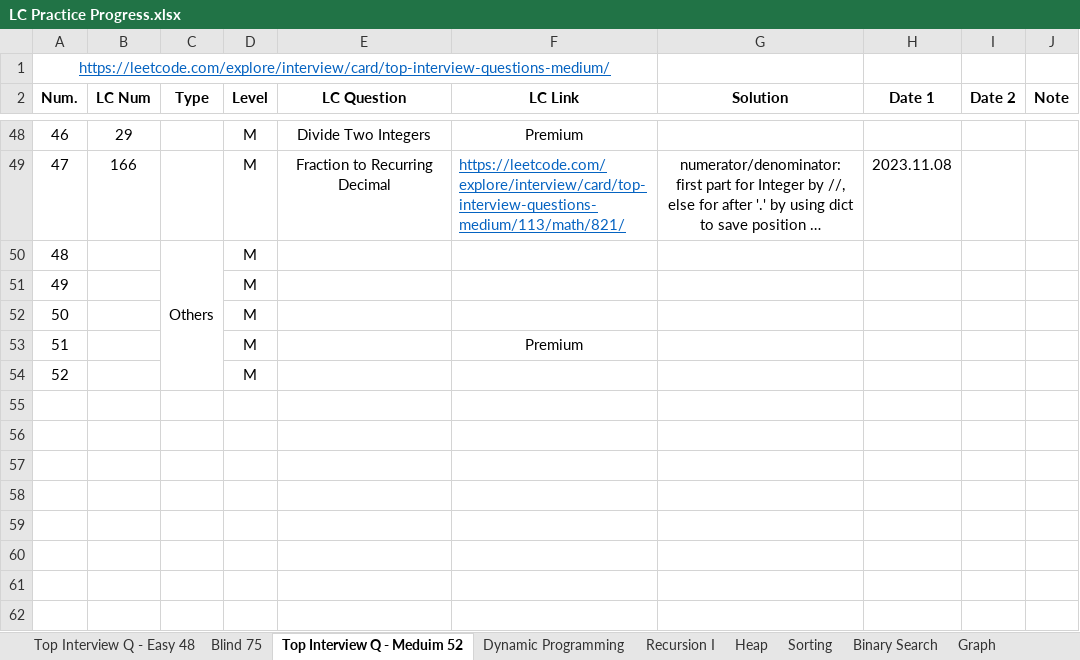
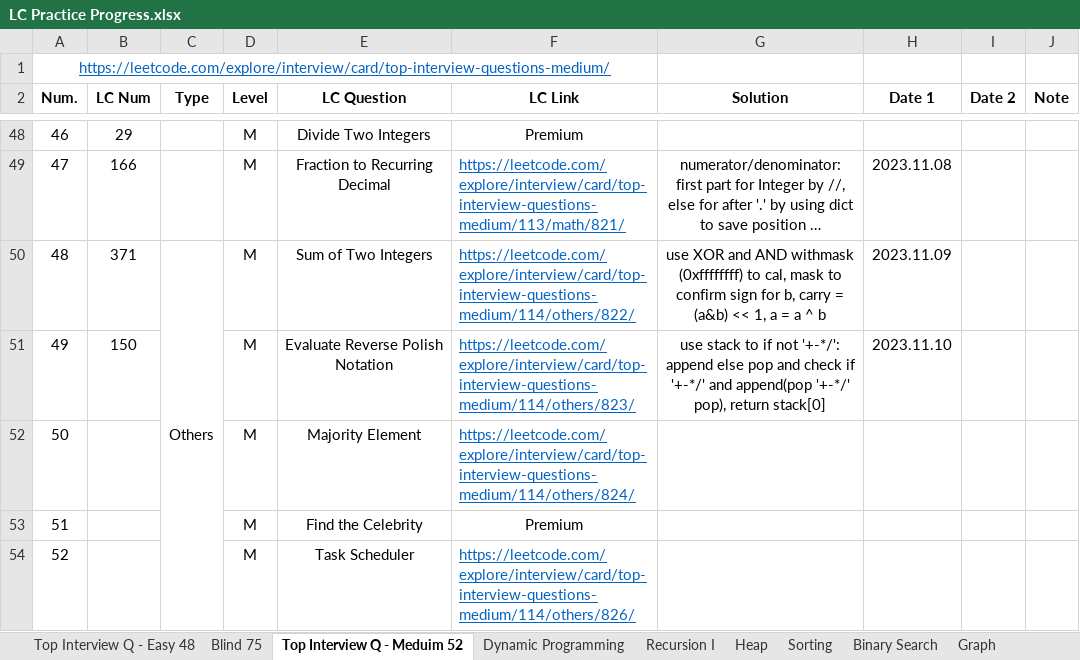
Before and after one commit to Ylieo816/Learning-Leetcode, an Excel workbook: LC Practice Progress.xlsx, sheet Top Interview Q - Meduim 52, drawn as a sheet; only a part is shown, gaps mark what is left out; long unchanged cells end in …; values as stored, in another font and other column widths than the file's, no borders; the diff names each change by its address in the sheet, - before the commit and + after, or states it on an @@ line.

Commit message:
[20231109] Leetcode - Top-Interview-Medium 52 (48-49)

```diff
--- a/LC Practice Progress.xlsx (sheet Top Interview Q - Meduim 52)
+++ b/LC Practice Progress.xlsx (sheet Top Interview Q - Meduim 52)
-B50 (LC Num): (empty)
+B50 (LC Num): 371
-E50 (LC Question): (empty)
+E50 (LC Question): Sum of Two Integers
-F50 (LC Link): (empty)
+F50 (LC Link): https://leetcode.com/explore/interview/card/top-interview-questions-medium/114/others/822/
-G50 (Solution): (empty)
+G50 (Solution): use XOR and AND withmask (0xffffffff) to cal, mask to confirm sign for b, carry = (a&b) << 1, a = a ^ b
-H50 (Date 1): (empty)
+H50 (Date 1): 2023.11.09
-B51 (LC Num): (empty)
+B51 (LC Num): 150
-E51 (LC Question): (empty)
+E51 (LC Question): Evaluate Reverse Polish Notation
-F51 (LC Link): (empty)
+F51 (LC Link): https://leetcode.com/explore/interview/card/top-interview-questions-medium/114/others/823/
-G51 (Solution): (empty)
+G51 (Solution): use stack to if not '+-*/': append else pop and check if '+-*/' and append(pop '+-*/' pop), return stack[0]
-H51 (Date 1): (empty)
+H51 (Date 1): 2023.11.10
-E52 (LC Question): (empty)
+E52 (LC Question): Majority Element
-F52 (LC Link): (empty)
+F52 (LC Link): https://leetcode.com/explore/interview/card/top-interview-questions-medium/114/others/824/
-E53 (LC Question): (empty)
+E53 (LC Question): Find the Celebrity
-E54 (LC Question): (empty)
+E54 (LC Question): Task Scheduler
-F54 (LC Link): (empty)
+F54 (LC Link): https://leetcode.com/explore/interview/card/top-interview-questions-medium/114/others/826/
```
Also changed, not shown: 3 other files.
